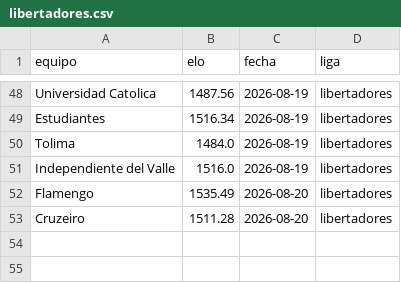
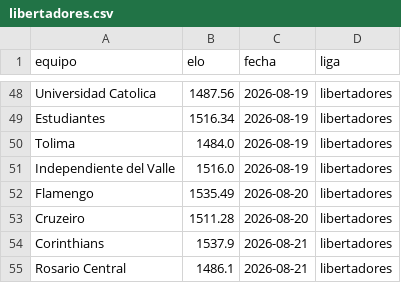
Before and after one commit to MauCarVaz1995/LigaMX, a CSV file: data/processed/elos_ligas/libertadores.csv, drawn as a sheet; only a part is shown, gaps mark what is left out; the diff names each change by its address in the sheet, - before the commit and + after, or states it on an @@ line.

```diff
--- a/data/processed/elos_ligas/libertadores.csv
+++ b/data/processed/elos_ligas/libertadores.csv
+row 54: Corinthians | 1537.9 | 2026-08-21 | libertadores
+row 55: Rosario Central | 1486.1 | 2026-08-21 | libertadores
```
Also changed, not shown: data/processed/predicciones_log.csv, 11 other files.
